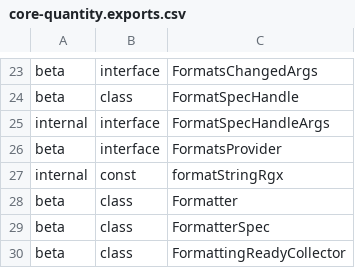
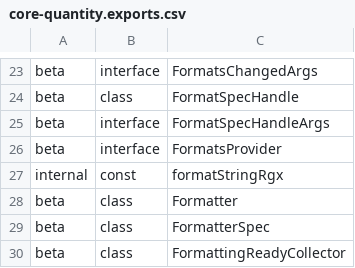
Before and after one commit to iTwin/itwinjs-core, a CSV file: common/api/summary/core-quantity.exports.csv, drawn as a sheet; only a part is shown, gaps mark what is left out.

Commit message:
Promote FormatSpecHandle constructor args to beta

```diff
--- a/common/api/summary/core-quantity.exports.csv
+++ b/common/api/summary/core-quantity.exports.csv
@@ -24,3 +24,3 @@ beta;interface;FormatsChangedArgs
 beta;class;FormatSpecHandle
-internal;interface;FormatSpecHandleArgs
+beta;interface;FormatSpecHandleArgs
 beta;interface;FormatsProvider
```
Also changed, not shown: 2 other files.
